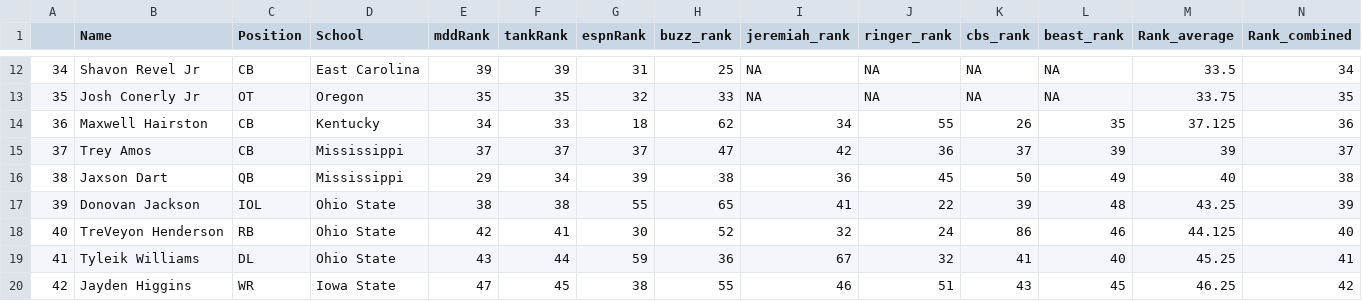
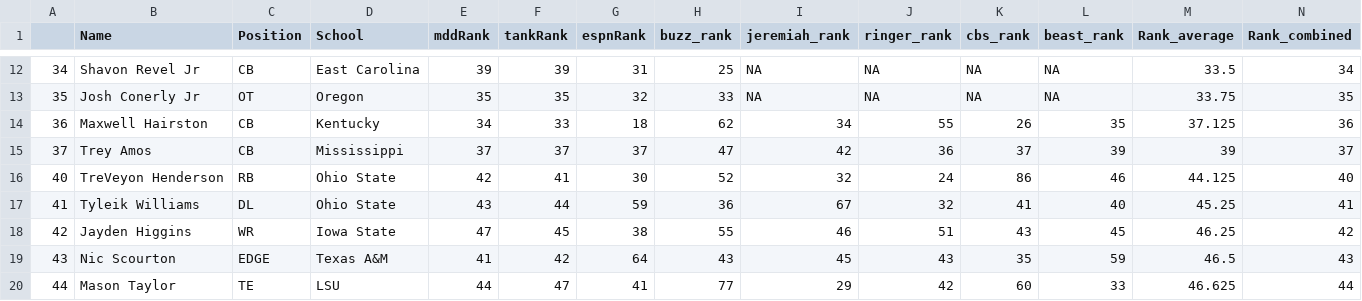
Before and after one commit to jackgruca/mds_home, a CSV file: assets/2025/available_players.csv, drawn as a sheet; only a part is shown, gaps mark what is left out; the shorter side is filled out with more unchanged rows; the diff names each change by its address in the sheet, - before the commit and + after, or states it on an @@ line.

```diff
--- a/assets/2025/available_players.csv
+++ b/assets/2025/available_players.csv
-row 16: 38 | Jaxson Dart | QB | Mississippi | 29 | 34 | 39 | 38 | 36 | 45 | 50 | 49 | 40 | 38
-row 17: 39 | Donovan Jackson | IOL | Ohio State | 38 | 38 | 55 | 65 | 41 | 22 | 39 | 48 | 43.25 | 39
```
Also changed, not shown: assets/2025/draft_order.csv, assets/2025/live_picks.csv.
